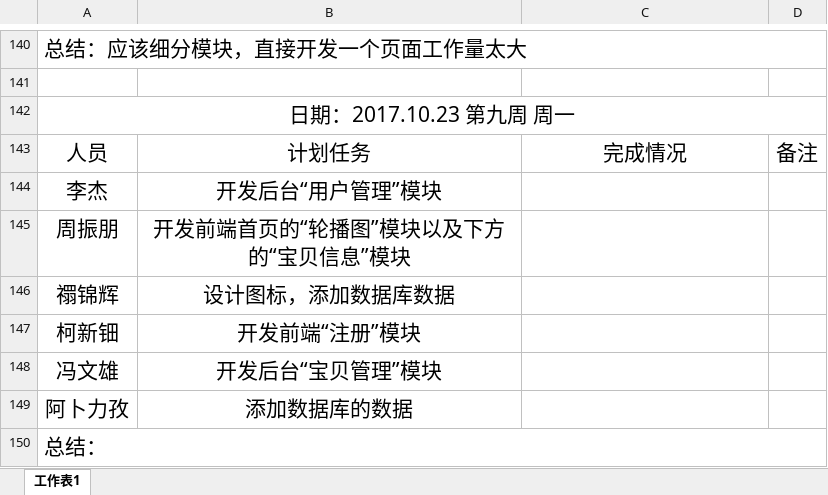
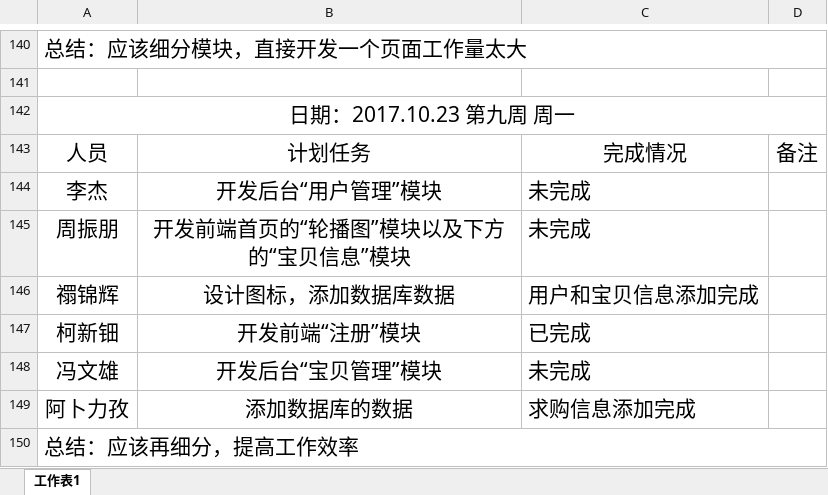
Before and after one commit to gdqysoft/fcsapp, an Excel workbook: 第三组（小马）/小组计划实施表.xlsx, sheet 工作表1, drawn as a sheet; only a part is shown, gaps mark what is left out; values as stored, in another font and other column widths than the file's, no borders; the diff names each change by its address in the sheet, - before the commit and + after, or states it on an @@ line.

Commit message:
Add files via upload

```diff
--- a/第三组（小马）/小组计划实施表.xlsx (sheet 工作表1)
+++ b/第三组（小马）/小组计划实施表.xlsx (sheet 工作表1)
-C144:C145: (empty)
+C144:C145: 未完成
-C146: (empty)
+C146: 用户和宝贝信息添加完成
-C147: (empty)
+C147: 已完成
-C148: (empty)
+C148: 未完成
-C149: (empty)
+C149: 求购信息添加完成
-A150: 总结：
+A150: 总结：应该再细分，提高工作效率
```
